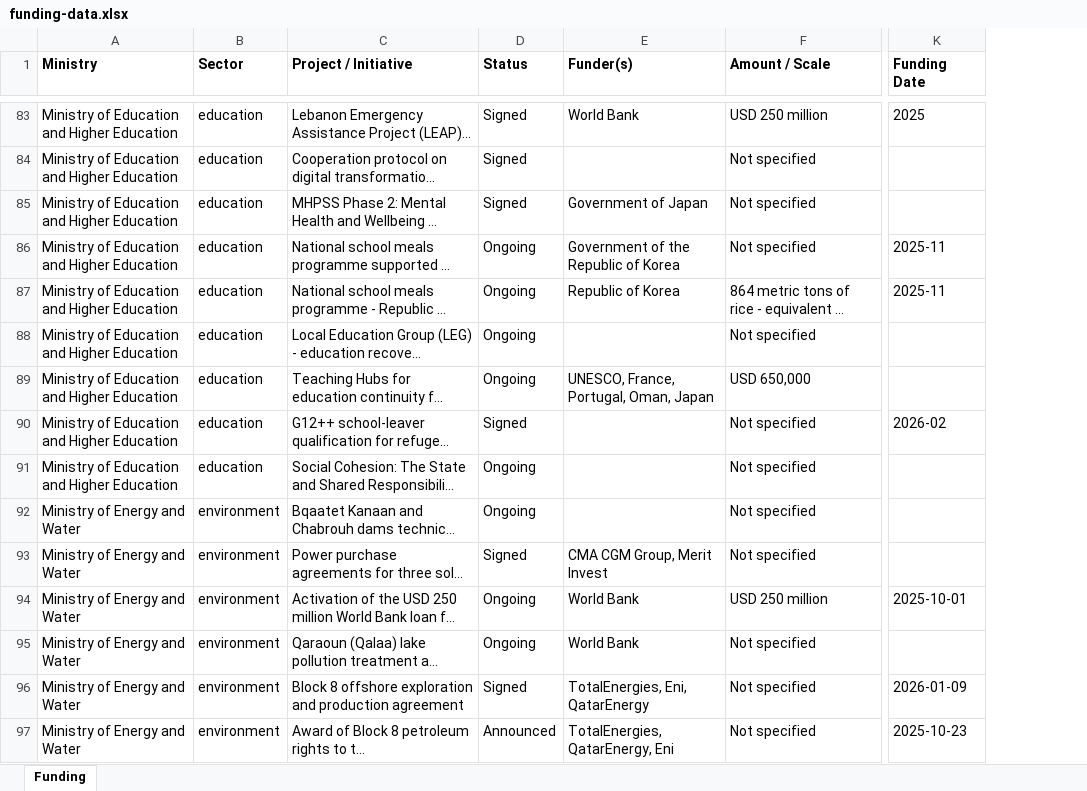
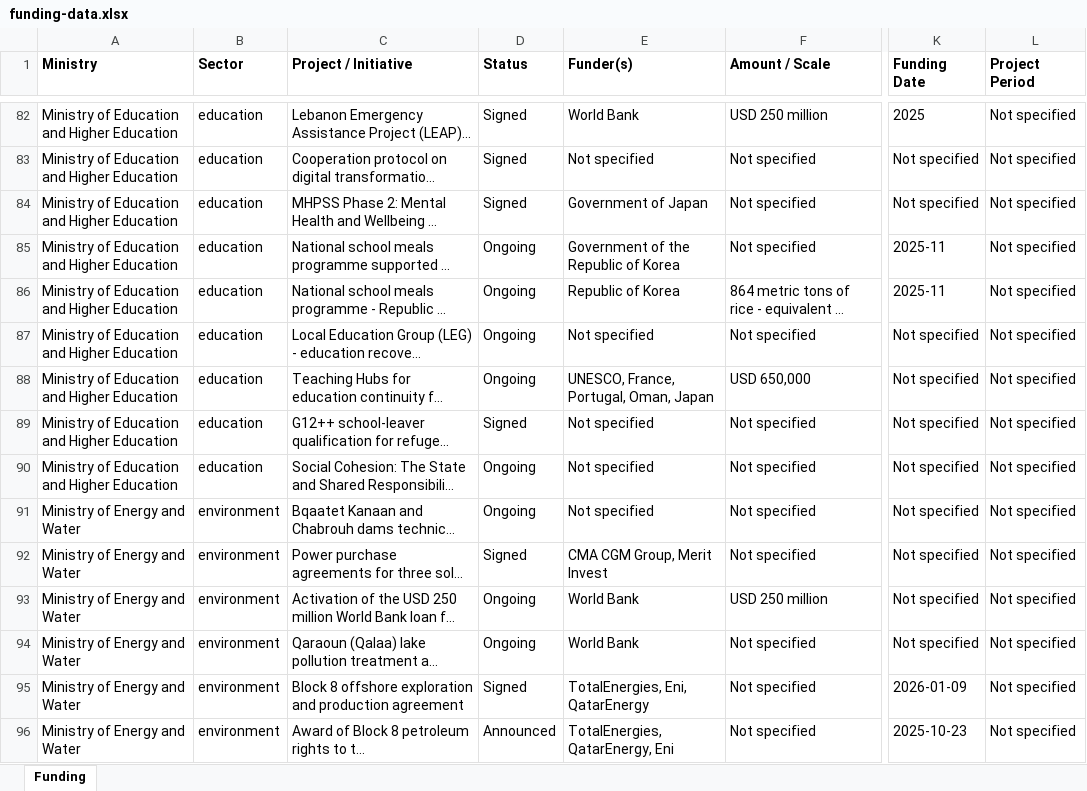
Before and after one commit to AyaAntar2004/enmaeyaFunds, an Excel workbook: downloads/funding-data.xlsx, sheet Funding, drawn as a sheet; only a part is shown, gaps mark what is left out; long unchanged cells end in …; values as stored, in another font and other column widths than the file's, no borders; addresses are those after the commit; the diff covers the shown part only; the diff names each change by its address in the sheet, - before the commit and + after, or states it on an @@ line.

```diff
--- a/downloads/funding-data.xlsx (sheet Funding)
+++ b/downloads/funding-data.xlsx (sheet Funding)
+column L (Project Period), rows 82-96: all Not specified
-E83 (Funder(s)): (empty)
+E83 (Funder(s)): Not specified
-K83:K84 (Funding Date): (empty)
+K83:K84 (Funding Date): Not specified
-E87 (Funder(s)): (empty)
+E87 (Funder(s)): Not specified
-K87:K88 (Funding Date): (empty)
+K87:K88 (Funding Date): Not specified
-E89:E91 (Funder(s)): (empty)
+E89:E91 (Funder(s)): Not specified
-K89 (Funding Date): 2026-02
+K89 (Funding Date): Not specified
-K90:K92 (Funding Date): (empty)
+K90:K92 (Funding Date): Not specified
-K93 (Funding Date): 2025-10-01
+K93 (Funding Date): Not specified
-K94 (Funding Date): (empty)
+K94 (Funding Date): Not specified
```
Also changed, not shown: 1 removed row and 969 edited cells elsewhere in this sheet, daily/Funding_2026-11-02.xlsx, 1 other file.
